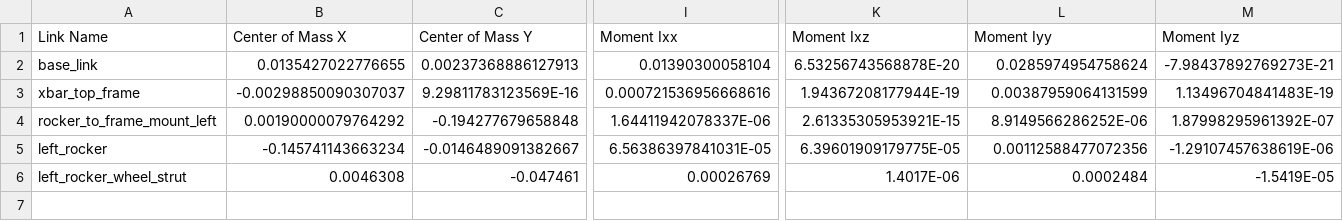
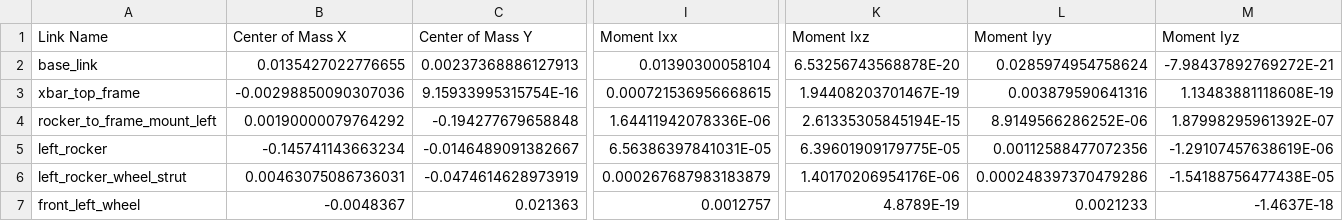
Before and after one commit to chxtio/Mars-Rover-URDF, a CSV file: urdf/Mars-Rover-URDF.csv, drawn as a sheet; only a part is shown, gaps mark what is left out; rows hold the shown columns only; the diff covers the shown part only; the diff names each change by its address in the sheet, - before the commit and + after, or states it on an @@ line.

Commit message:
Add left front wheel

```diff
--- a/urdf/Mars-Rover-URDF.csv
+++ b/urdf/Mars-Rover-URDF.csv
-M2 (Moment Iyz): -7.98437892769273E-21
+M2 (Moment Iyz): -7.98437892769272E-21
-B3 (Center of Mass X): -0.00298850090307037
+B3 (Center of Mass X): -0.00298850090307036
-C3 (Center of Mass Y): 9.29811783123569E-16
+C3 (Center of Mass Y): 9.15933995315754E-16
-I3 (Moment Ixx): 0.000721536956668616
+I3 (Moment Ixx): 0.000721536956668615
-K3 (Moment Ixz): 1.94367208177944E-19
+K3 (Moment Ixz): 1.94408203701467E-19
-L3 (Moment Iyy): 0.00387959064131599
+L3 (Moment Iyy): 0.003879590641316
-M3 (Moment Iyz): 1.13496704841483E-19
+M3 (Moment Iyz): 1.13483881118608E-19
-I4 (Moment Ixx): 1.64411942078337E-06
+I4 (Moment Ixx): 1.64411942078336E-06
-K4 (Moment Ixz): 2.61335305953921E-15
+K4 (Moment Ixz): 2.61335305845194E-15
-B6 (Center of Mass X): 0.0046308
+B6 (Center of Mass X): 0.00463075086736031
-C6 (Center of Mass Y): -0.047461
+C6 (Center of Mass Y): -0.0474614628973919
-I6 (Moment Ixx): 0.00026769
+I6 (Moment Ixx): 0.000267687983183879
-K6 (Moment Ixz): 1.4017E-06
+K6 (Moment Ixz): 1.40170206954176E-06
-L6 (Moment Iyy): 0.0002484
+L6 (Moment Iyy): 0.000248397370479286
-M6 (Moment Iyz): -1.5419E-05
+M6 (Moment Iyz): -1.54188756477438E-05
+row 7: front_left_wheel | -0.0048367 | 0.021363 | 0.0012757 | 4.8789E-19 | 0.0021233 | -1.4637E-18
```
Also changed, not shown: 12 edited cells elsewhere in this file, 2 other files.
